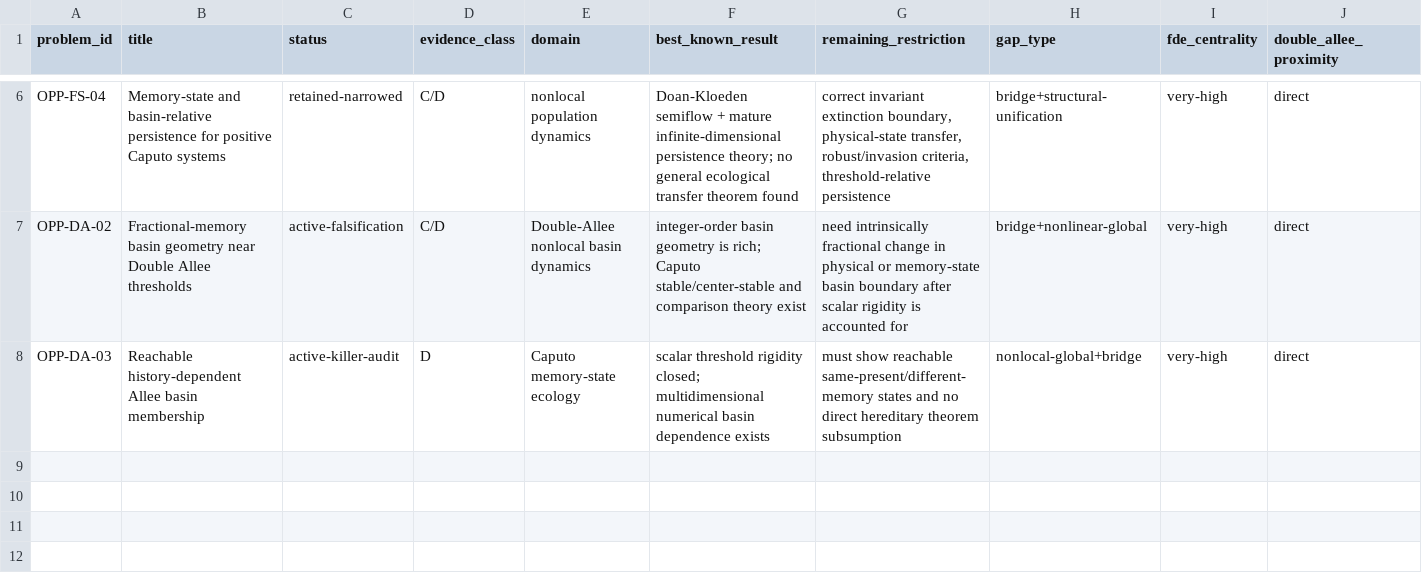
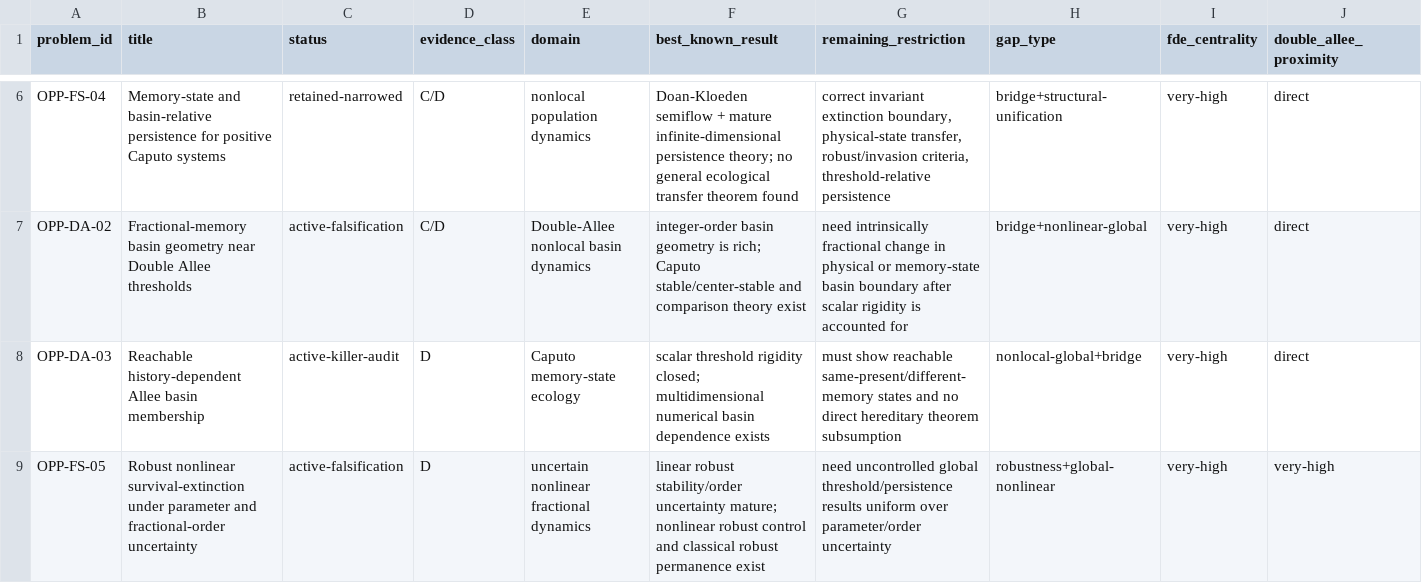
Before and after one commit to maximilianolucius/fractional-stability-front, a CSV file: research/opportunity-matrix.csv, drawn as a sheet; only a part is shown, gaps mark what is left out; rows hold the shown columns only; the diff names each change by its address in the sheet, - before the commit and + after, or states it on an @@ line.

Commit message:
chief: add nonlinear robust-threshold opportunity

```diff
--- a/research/opportunity-matrix.csv
+++ b/research/opportunity-matrix.csv
+row 9: OPP-FS-05 | Robust nonlinear survival-extinction under parameter and fractional-order uncertainty | active-falsification | D | uncertain nonlinear fractional dynamics | linear robust stability/order uncertainty mature; nonlinear robust control and classical robust permanence exist | need uncontrolled global threshold/persistence results uniform over parameter/order uncertainty | robustness+global-nonlinear | very-high | very-high
```
